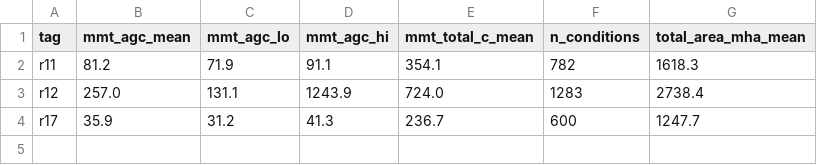
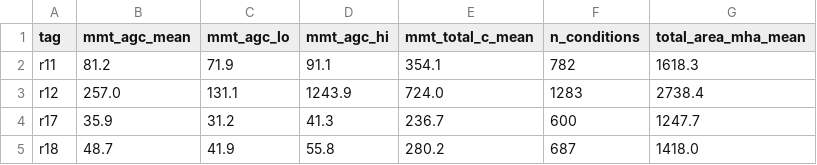
Before and after one commit to holoros/fia-cem-maine, a CSV file: tables/progression_2074_rcp45.csv, drawn as a sheet; the diff names each change by its address in the sheet, - before the commit and + after, or states it on an @@ line.

```diff
--- a/tables/progression_2074_rcp45.csv
+++ b/tables/progression_2074_rcp45.csv
+row 5: r18 | 48.7 | 41.9 | 55.8 | 280.2 | 687 | 1418.0
```
Also changed, not shown: tables/progression_2074_rcp85.csv, 18 other files.
